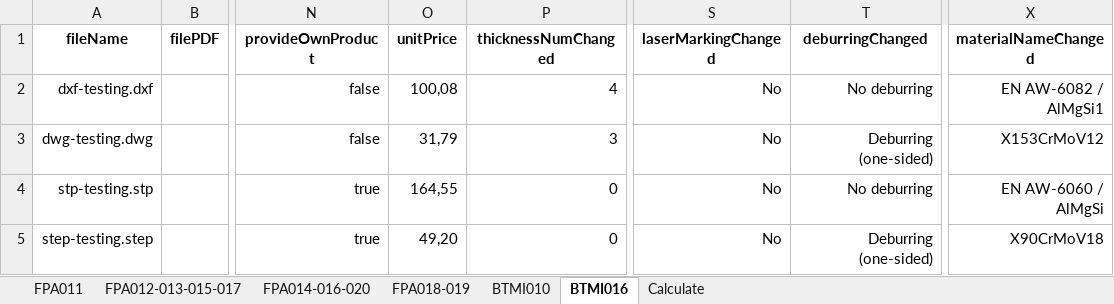
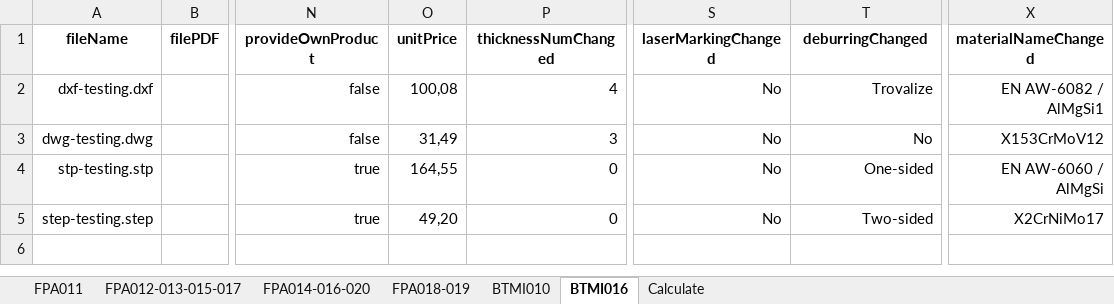
Before and after one commit to baothuy/gocad-auto-katalon, an Excel workbook: Data/Sheet Metal Part/Order/Order Information (SMP).xlsx, sheet BTMI016, drawn as a sheet; only a part is shown, gaps mark what is left out; values as stored, in another font and other column widths than the file's, no borders; the diff names each change by its address in the sheet, - before the commit and + after, or states it on an @@ line.

```diff
--- a/Data/Sheet Metal Part/Order/Order Information (SMP).xlsx (sheet BTMI016)
+++ b/Data/Sheet Metal Part/Order/Order Information (SMP).xlsx (sheet BTMI016)
-T2 (deburringChanged): No deburring
+T2 (deburringChanged): Trovalize
-O3 (unitPrice): 31,79
+O3 (unitPrice): 31,49
-T3 (deburringChanged): Deburring (one-sided)
+T3 (deburringChanged): No
-T4 (deburringChanged): No deburring
+T4 (deburringChanged): One-sided
-T5 (deburringChanged): Deburring (one-sided)
+T5 (deburringChanged): Two-sided
-X5 (materialNameChanged): X90CrMoV18
+X5 (materialNameChanged): X2CrNiMo17
```
Also changed, not shown: sheet FPA018-019, sheet Calculate, sheet FPA011, sheet FPA012-013-015-017, Data/Milled Or Turned Parts/Order/Order Information (MTP).xlsx, Data/Status.xlsx, 7 other files.
